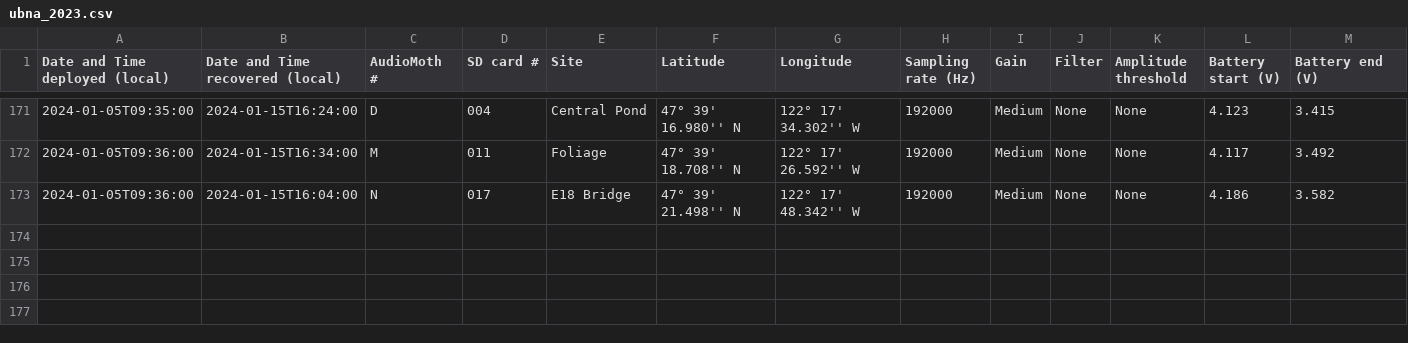
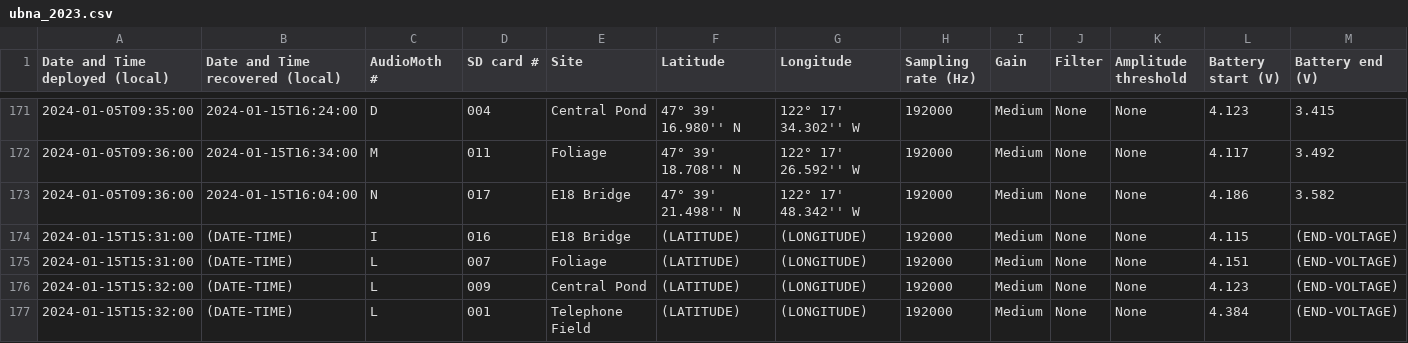
Before and after one commit to uw-echospace/ubna-field, a CSV file: field_records/ubna_2023.csv, drawn as a sheet; only a part is shown, gaps mark what is left out; rows hold the shown columns only; the diff names each change by its address in the sheet, - before the commit and + after, or states it on an @@ line.

```diff
--- a/field_records/ubna_2023.csv
+++ b/field_records/ubna_2023.csv
+row 174: 2024-01-15T15:31:00 | (DATE-TIME) | I | 016 | E18 Bridge | (LATITUDE) | (LONGITUDE) | 192000 | Medium | None | None | 4.115 | (END-VOLTAGE)
+row 175: 2024-01-15T15:31:00 | (DATE-TIME) | L | 007 | Foliage | (LATITUDE) | (LONGITUDE) | 192000 | Medium | None | None | 4.151 | (END-VOLTAGE)
+row 176: 2024-01-15T15:32:00 | (DATE-TIME) | L | 009 | Central Pond | (LATITUDE) | (LONGITUDE) | 192000 | Medium | None | None | 4.123 | (END-VOLTAGE)
+row 177: 2024-01-15T15:32:00 | (DATE-TIME) | L | 001 | Telephone Field | (LATITUDE) | (LONGITUDE) | 192000 | Medium | None | None | 4.384 | (END-VOLTAGE)
```
